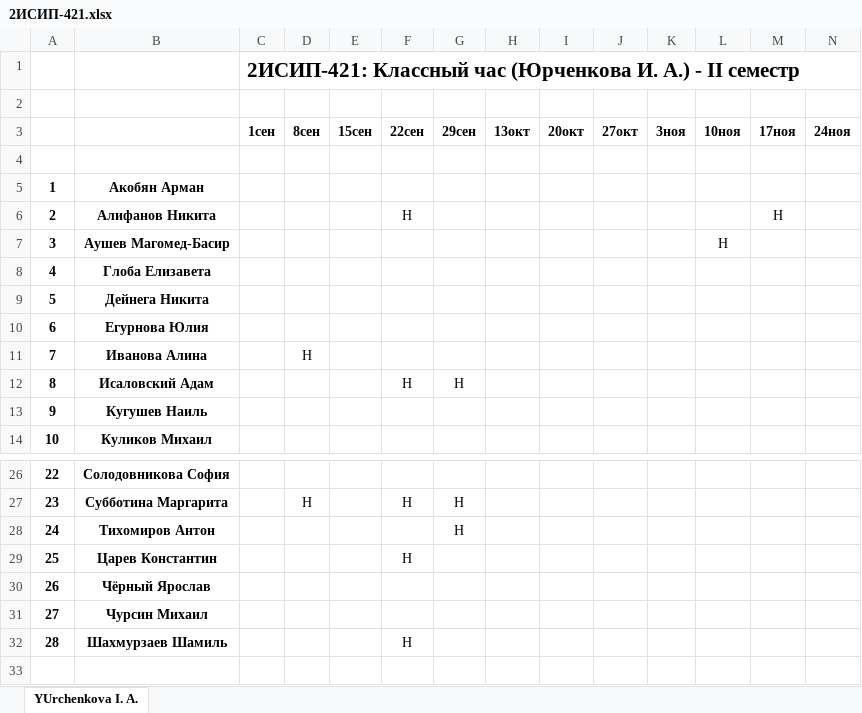
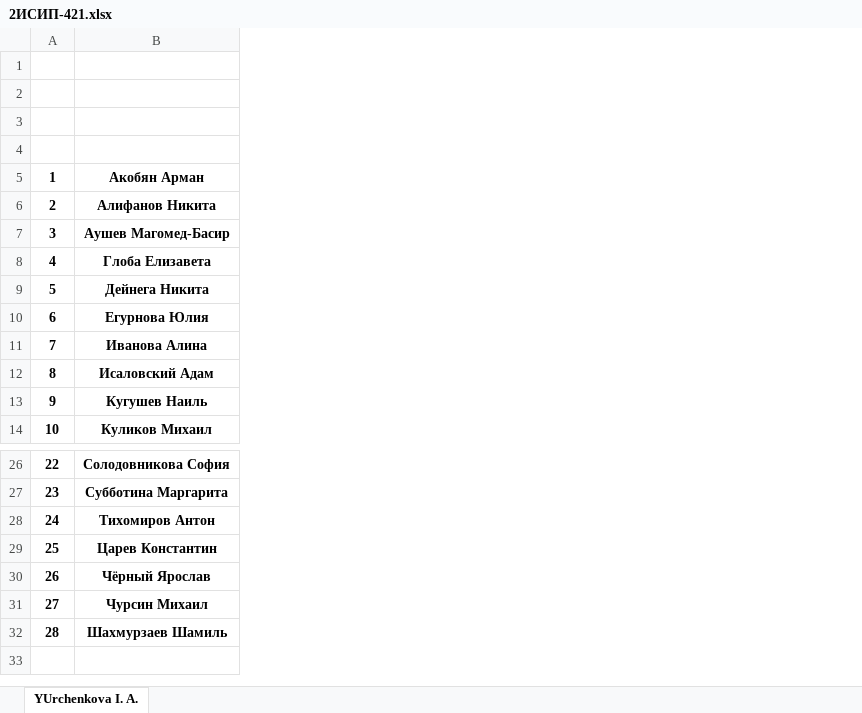
Before and after one commit to IvanSibirevV2/KipFin_Lab_2023_v0_Git0, an Excel workbook: _2ИСИП-421/2ИСИП-421.xlsx, sheet YUrchenkova I. A., drawn as a sheet; only a part is shown, gaps mark what is left out; values as stored, in another font and other column widths than the file's, no borders; removed rows and columns are numbered as before the commit, all else as after; rows hold the shown columns only; the diff covers the shown part only; the diff names each change by its address in the sheet, - before the commit and + after, or states it on an @@ line.

```diff
--- a/_2ИСИП-421/2ИСИП-421.xlsx (sheet YUrchenkova I. A.)
+++ b/_2ИСИП-421/2ИСИП-421.xlsx (sheet YUrchenkova I. A.)
-column C (1сен), row 1: 2ИСИП-421: Классный час (Юрченкова И. А.) - II семестр
-column D (8сен), row 11: Н; row 27: Н
-column E (15сен), empty
-column F (22сен), rows 6-12: Н |  |  |  |  |  | Н; rows 27-32: Н |  | Н |  |  | Н
-column G (29сен), row 12: Н; rows 27-28: Н | Н
-column H (13окт), empty
-column I (20окт), empty
-column J (27окт), empty
-column K (3ноя), empty
-column L (10ноя), row 7: Н
-column M (17ноя), row 6: Н
-column N (24ноя), empty
-row 33:  |  | 1 | 1 | 1 | 1 | 1 | 1 | 1 | 1 | 1 | 1 | 1 | 1
```
Also changed, not shown: 2 added columns and 7 removed columns elsewhere in this sheet, 35 other files.
